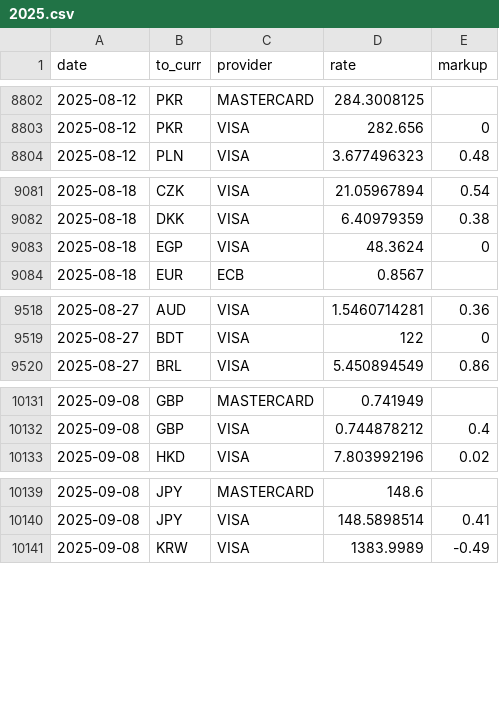
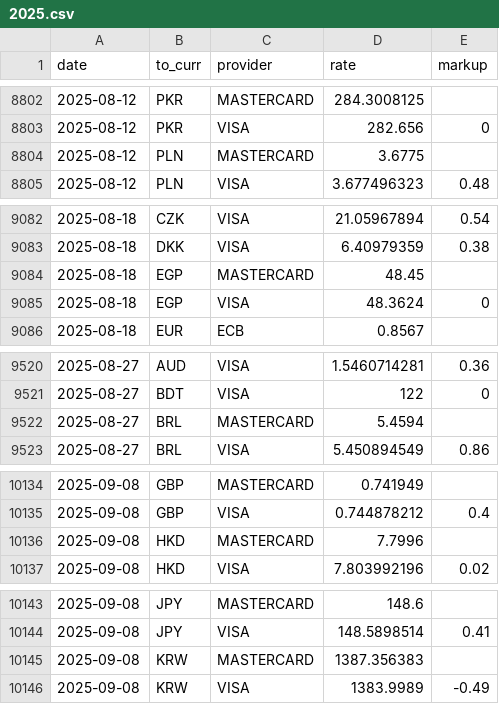
Before and after one commit to avishj/ForexRadar, a CSV file: db/USD/2025.csv, drawn as a sheet; only a part is shown, gaps mark what is left out; the diff covers the shown part only; the diff names each change by its address in the sheet, - before the commit and + after, or states it on an @@ line.

Commit message:
data: mc update
Signed-off-by: Avish Jha <avish.j@protonmail.com>

```diff
--- a/db/USD/2025.csv
+++ b/db/USD/2025.csv
+row 8804: 2025-08-12 | PLN | MASTERCARD | 3.6775
+row 9084: 2025-08-18 | EGP | MASTERCARD | 48.45
+row 9522: 2025-08-27 | BRL | MASTERCARD | 5.4594
+row 10136: 2025-09-08 | HKD | MASTERCARD | 7.7996
+row 10145: 2025-09-08 | KRW | MASTERCARD | 1387.356383
```
Also changed, not shown: 19 added rows elsewhere in this file, db/EUR/2025.csv, db/GBP/2025.csv, 30 other files.
